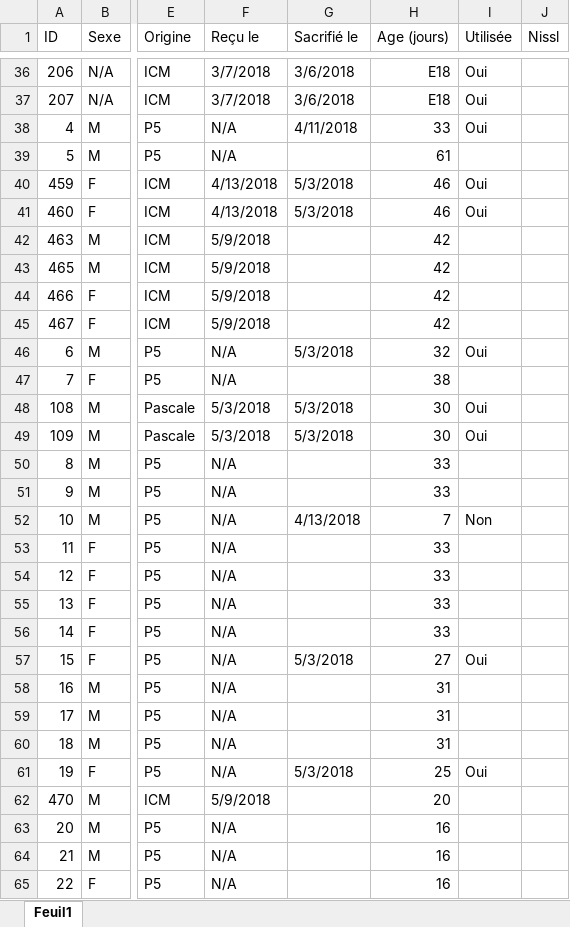
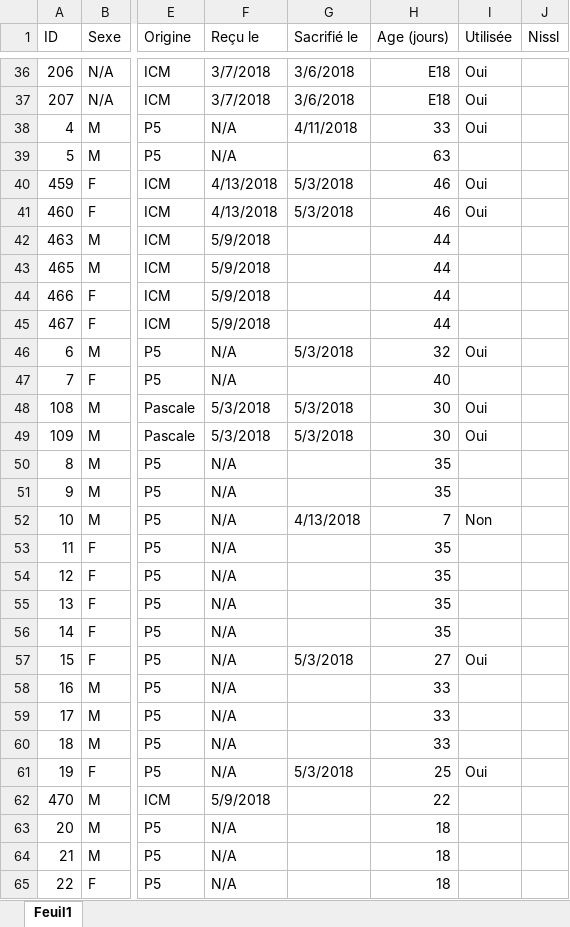
Before and after one commit to FlorentKl/rapport-m2, an Excel workbook: Recap Souris.xlsx, sheet Feuil1, drawn as a sheet; only a part is shown, gaps mark what is left out; values as stored, in another font and other column widths than the file's, no cell formats; conditional formats not drawn; the diff covers the shown part only; the diff names each change by its address in the sheet, - before the commit and + after, or states it on an @@ line.

Commit message:
souris

```diff
--- a/Recap Souris.xlsx (sheet Feuil1)
+++ b/Recap Souris.xlsx (sheet Feuil1)
-H39 (Age (jours)): 61
+H39 (Age (jours)): 63
-H42:H45 (Age (jours)): 42
+H42:H45 (Age (jours)): 44
-H47 (Age (jours)): 38
+H47 (Age (jours)): 40
-H50:H51 (Age (jours)): 33
+H50:H51 (Age (jours)): 35
-H53:H56 (Age (jours)): 33
+H53:H56 (Age (jours)): 35
-H58:H60 (Age (jours)): 31
+H58:H60 (Age (jours)): 33
-H62 (Age (jours)): 20
+H62 (Age (jours)): 22
-H63:H65 (Age (jours)): 16
+H63:H65 (Age (jours)): 18
```
Also changed, not shown: 55 edited cells elsewhere in this sheet, cell formats.
